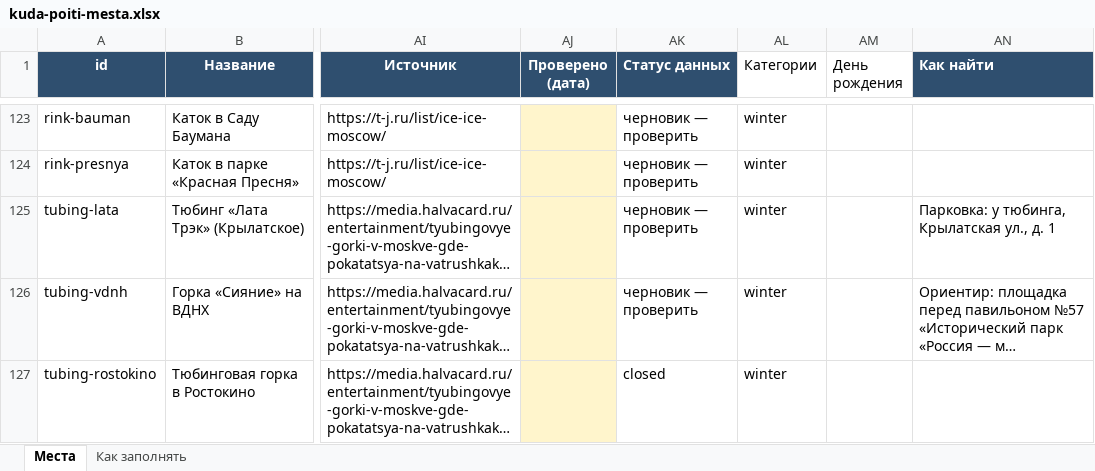
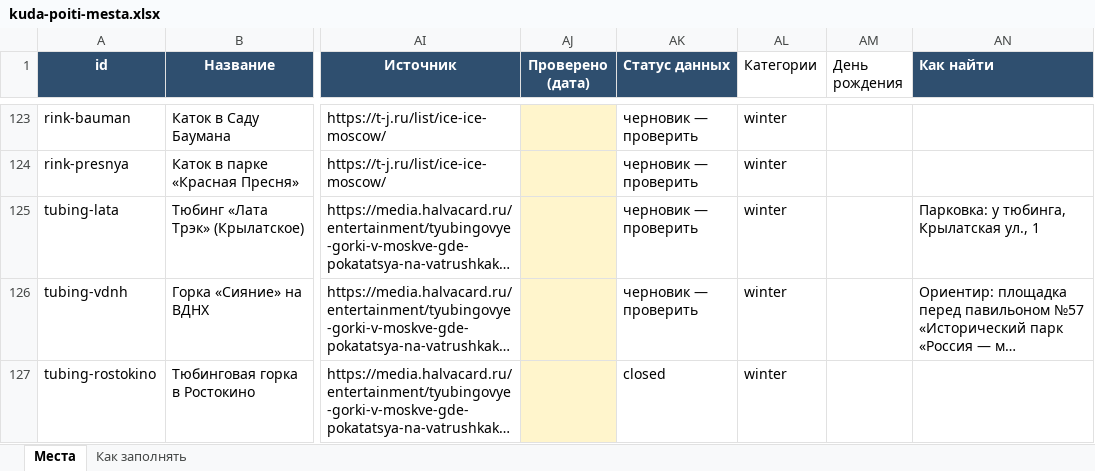
Before and after one commit to vadimsurov-apps/kudapoiti-data, an Excel workbook: data/kuda-poiti-mesta.xlsx, sheet Места, drawn as a sheet; only a part is shown, gaps mark what is left out; long unchanged cells end in …; values as stored, in another font and other column widths than the file's, no borders; the diff covers the shown part only; the diff names each change by its address in the sheet, - before the commit and + after, or states it on an @@ line.

```diff
--- a/data/kuda-poiti-mesta.xlsx (sheet Места)
+++ b/data/kuda-poiti-mesta.xlsx (sheet Места)
-AN125 (Как найти): Парковка: у тюбинга, Крылатская ул., д. 1
+AN125 (Как найти): Парковка: у тюбинга, Крылатская ул., 1
```
Also changed, not shown: 4 edited cells elsewhere in this sheet, data/parts/cafes.xlsx, data/parts/edu.xlsx, 7 other files.
